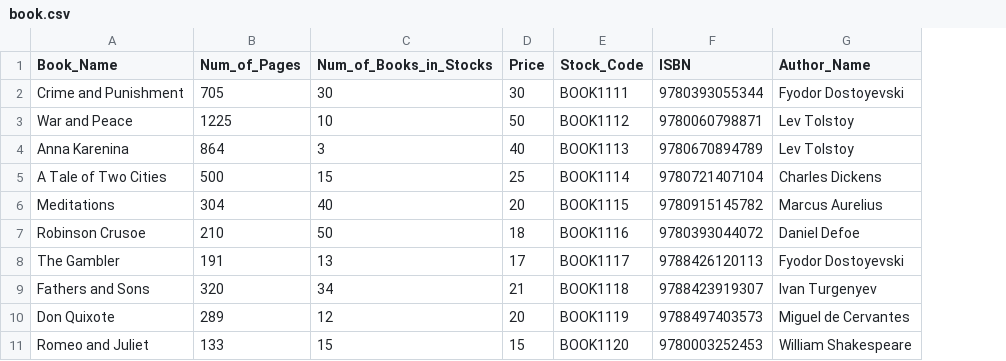
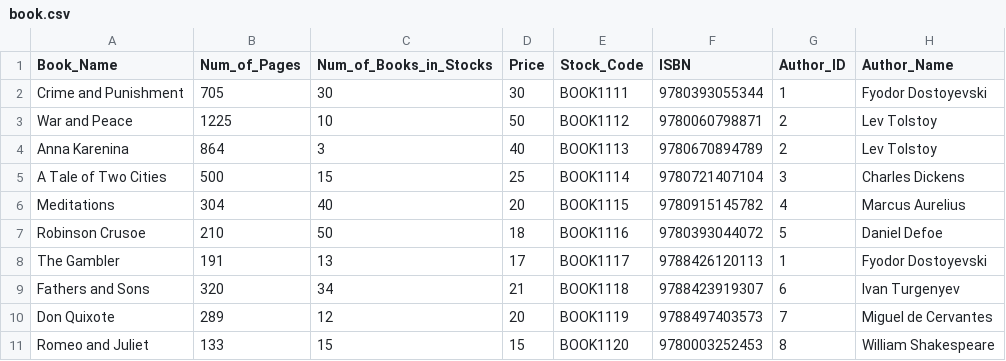
Before and after one commit to Picus-Security-Golang-Bootcamp/homework-3-week-4-Metehan1994, a CSV file: book.csv, drawn as a sheet; the diff names each change by its address in the sheet, - before the commit and + after, or states it on an @@ line.

```diff
--- a/book.csv
+++ b/book.csv
+column G (Author_ID), rows 2-11: 1 | 2 | 2 | 3 | 4 | 5 | 1 | 6 | 7 | 8
```
Also changed, not shown: 9 other files.
